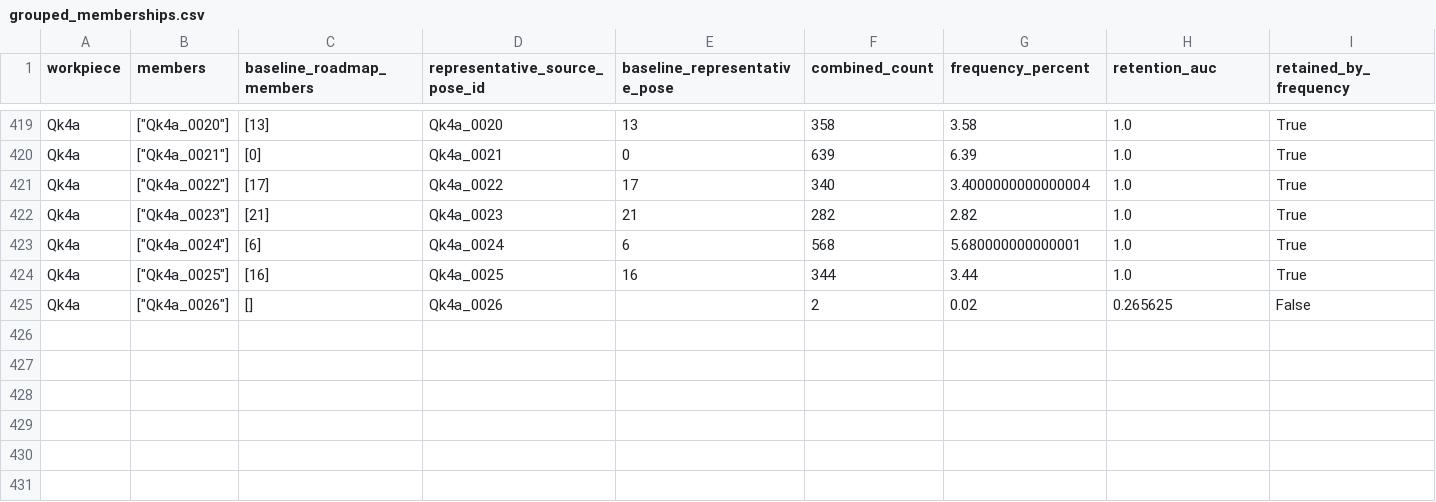
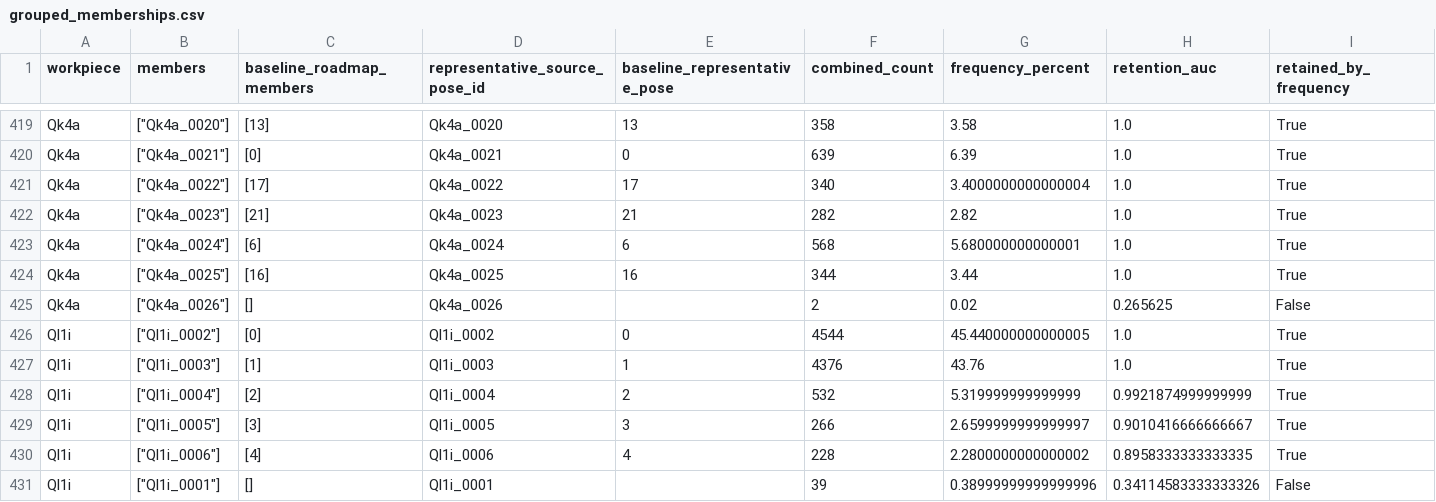
Before and after one commit to match-BiBaZu/BiBaZu_StableComponentenRoadmaps, a CSV file: grouped_memberships.csv, drawn as a sheet; only a part is shown, gaps mark what is left out.

Commit message:
Publish grouped Ql1i: 10000 audited drops

```diff
--- a/grouped_memberships.csv
+++ b/grouped_memberships.csv
@@ -425 +425,7 @@ Qk4a,"[""Qk4a_0025""]",[16],Qk4a_0025,16,344,3.44,1.0,True
 Qk4a,"[""Qk4a_0026""]",[],Qk4a_0026,,2,0.02,0.265625,False
+Ql1i,"[""Ql1i_0002""]",[0],Ql1i_0002,0,4544,45.440000000000005,1.0,True
+Ql1i,"[""Ql1i_0003""]",[1],Ql1i_0003,1,4376,43.76,1.0,True
+Ql1i,"[""Ql1i_0004""]",[2],Ql1i_0004,2,532,5.319999999999999,0.9921874999999999,True
+Ql1i,"[""Ql1i_0005""]",[3],Ql1i_0005,3,266,2.6599999999999997,0.9010416666666667,True
+Ql1i,"[""Ql1i_0006""]",[4],Ql1i_0006,4,228,2.2800000000000002,0.8958333333333335,True
+Ql1i,"[""Ql1i_0001""]",[],Ql1i_0001,,39,0.38999999999999996,0.34114583333333326,False
```
Also changed, not shown: 33 other files.
